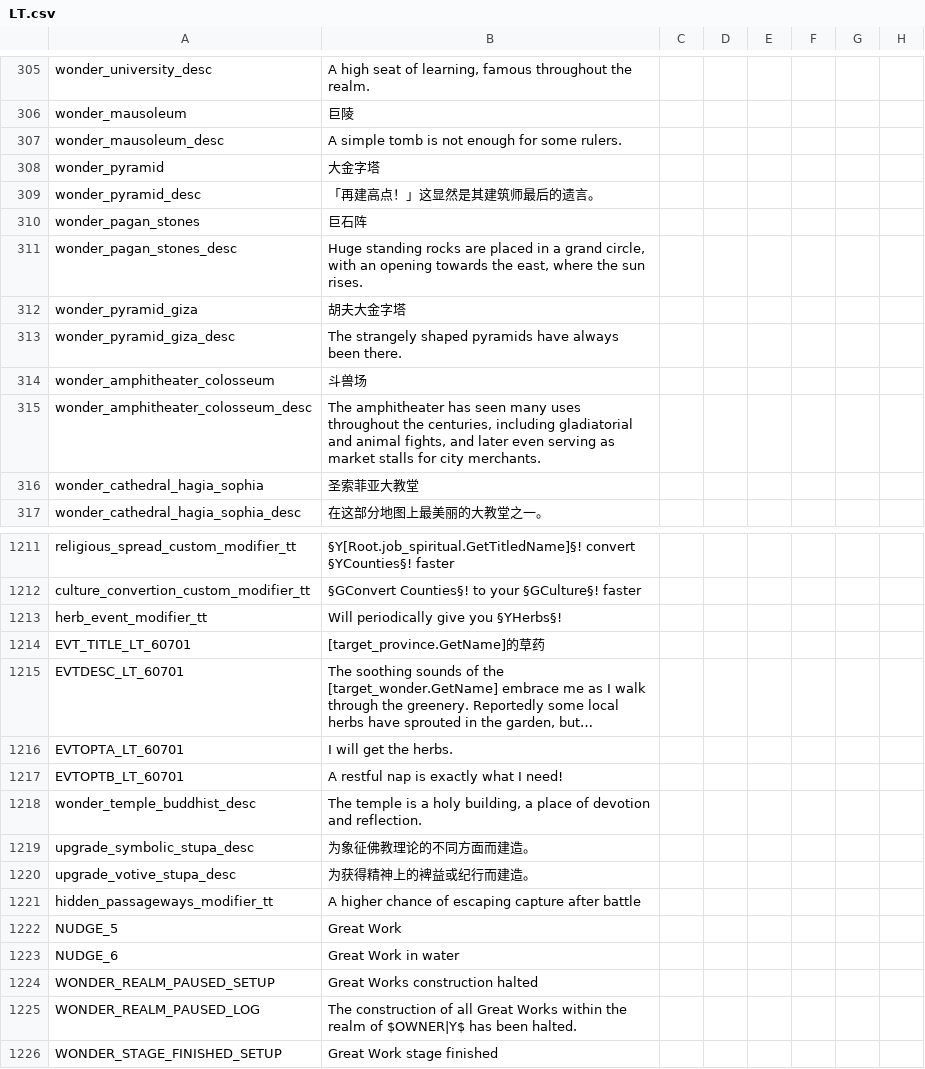
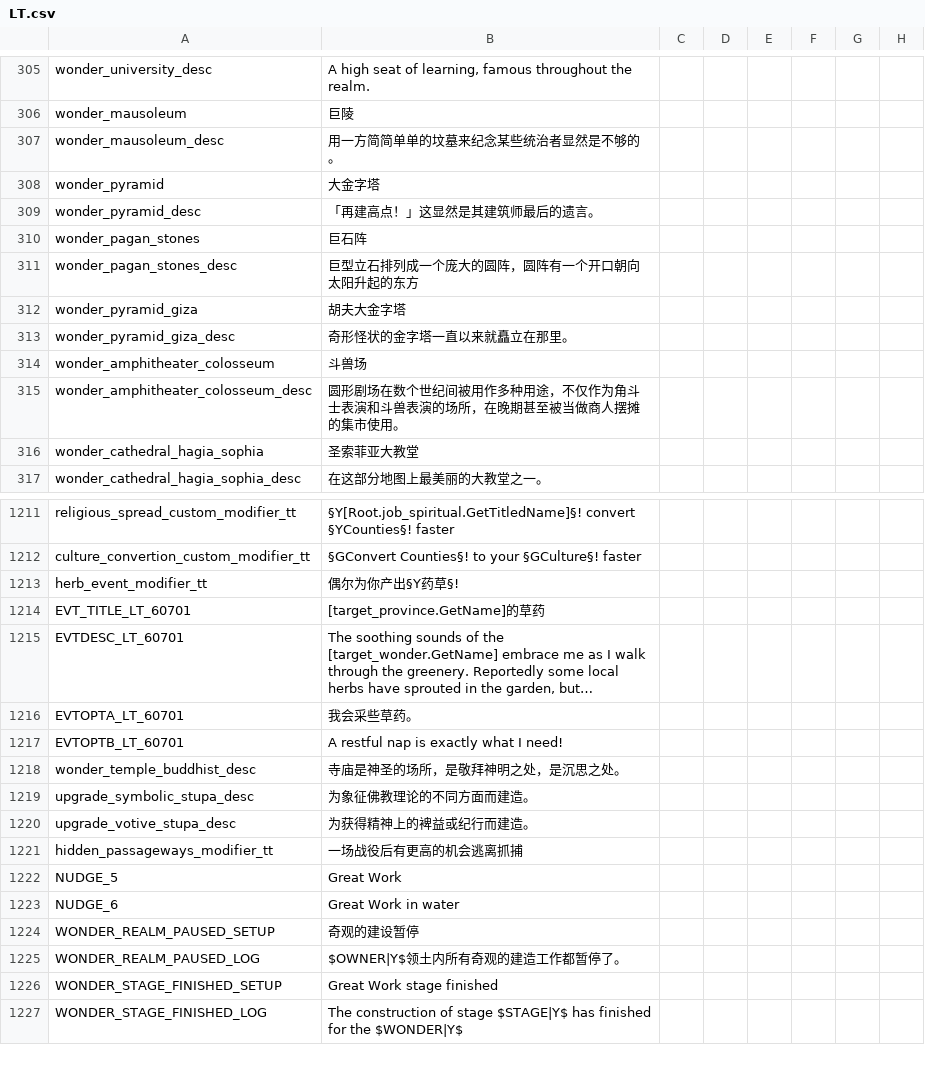
Before and after one commit to paratranz/CK2-Chinese-Localisation, a CSV file: localisation/LT.csv, drawn as a sheet; only a part is shown, gaps mark what is left out; the shorter side is filled out with more unchanged rows; long unchanged cells end in …; the diff covers the shown part only; the diff names each change by its address in the sheet, - before the commit and + after, or states it on an @@ line.

```diff
--- a/localisation/LT.csv
+++ b/localisation/LT.csv
-B307: A simple tomb is not enough for some rulers.
+B307: 用一方简简单单的坟墓来纪念某些统治者显然是不够的。
-B311: Huge standing rocks are placed in a grand circle, with an opening towards the east, where the sun rises.
+B311: 巨型立石排列成一个庞大的圆阵，圆阵有一个开口朝向太阳升起的东方
-B313: The strangely shaped pyramids have always been there.
+B313: 奇形怪状的金字塔一直以来就矗立在那里。
-B315: The amphitheater has seen many uses throughout the centuries, including gladiatorial and animal fights, and later even serving as market stalls for city merchants.
+B315: 圆形剧场在数个世纪间被用作多种用途，不仅作为角斗士表演和斗兽表演的场所，在晚期甚至被当做商人摆摊的集市使用。
-B1213: Will periodically give you §YHerbs§!
+B1213: 偶尔为你产出§Y药草§!
-B1216: I will get the herbs.
+B1216: 我会采些草药。
-B1218: The temple is a holy building, a place of devotion and reflection.
+B1218: 寺庙是神圣的场所，是敬拜神明之处，是沉思之处。
-B1221: A higher chance of escaping capture after battle
+B1221: 一场战役后有更高的机会逃离抓捕
-B1224: Great Works construction halted
+B1224: 奇观的建设暂停
-B1225: The construction of all Great Works within the realm of $OWNER|Y$ has been halted.
+B1225: $OWNER|Y$领土内所有奇观的建造工作都暂停了。
```
Also changed, not shown: 24 edited cells elsewhere in this file, 1 other file.
